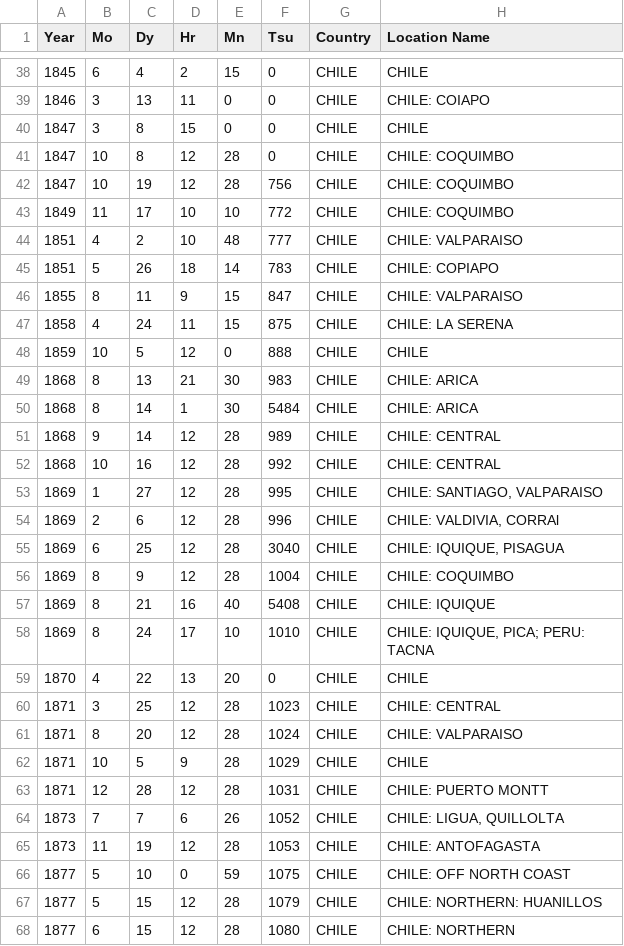
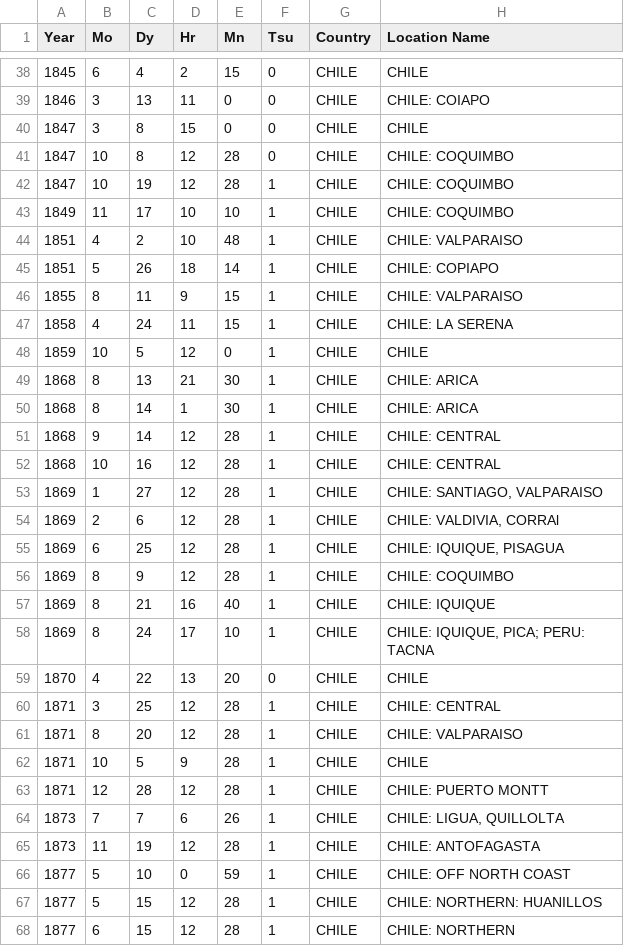
Before and after one commit to FrancoAv1/Taller-de-python-2, a CSV file: salida/datos_procesados.csv, drawn as a sheet; only a part is shown, gaps mark what is left out; the diff covers the shown part only; the diff names each change by its address in the sheet, - before the commit and + after, or states it on an @@ line.

```diff
--- a/salida/datos_procesados.csv
+++ b/salida/datos_procesados.csv
-F42 (Tsu): 756
+F42 (Tsu): 1
-F43 (Tsu): 772
+F43 (Tsu): 1
-F44 (Tsu): 777
+F44 (Tsu): 1
-F45 (Tsu): 783
+F45 (Tsu): 1
-F46 (Tsu): 847
+F46 (Tsu): 1
-F47 (Tsu): 875
+F47 (Tsu): 1
-F48 (Tsu): 888
+F48 (Tsu): 1
-F49 (Tsu): 983
+F49 (Tsu): 1
-F50 (Tsu): 5484
+F50 (Tsu): 1
-F51 (Tsu): 989
+F51 (Tsu): 1
-F52 (Tsu): 992
+F52 (Tsu): 1
-F53 (Tsu): 995
+F53 (Tsu): 1
-F54 (Tsu): 996
+F54 (Tsu): 1
-F55 (Tsu): 3040
+F55 (Tsu): 1
-F56 (Tsu): 1004
+F56 (Tsu): 1
-F57 (Tsu): 5408
+F57 (Tsu): 1
-F58 (Tsu): 1010
+F58 (Tsu): 1
-F60 (Tsu): 1023
+F60 (Tsu): 1
-F61 (Tsu): 1024
+F61 (Tsu): 1
-F62 (Tsu): 1029
+F62 (Tsu): 1
-F63 (Tsu): 1031
+F63 (Tsu): 1
-F64 (Tsu): 1052
+F64 (Tsu): 1
-F65 (Tsu): 1053
+F65 (Tsu): 1
-F66 (Tsu): 1075
+F66 (Tsu): 1
-F67 (Tsu): 1079
+F67 (Tsu): 1
-F68 (Tsu): 1080
+F68 (Tsu): 1
```
Also changed, not shown: 119 edited cells elsewhere in this file, salida/datos_procesados.tsv, 2 other files.
